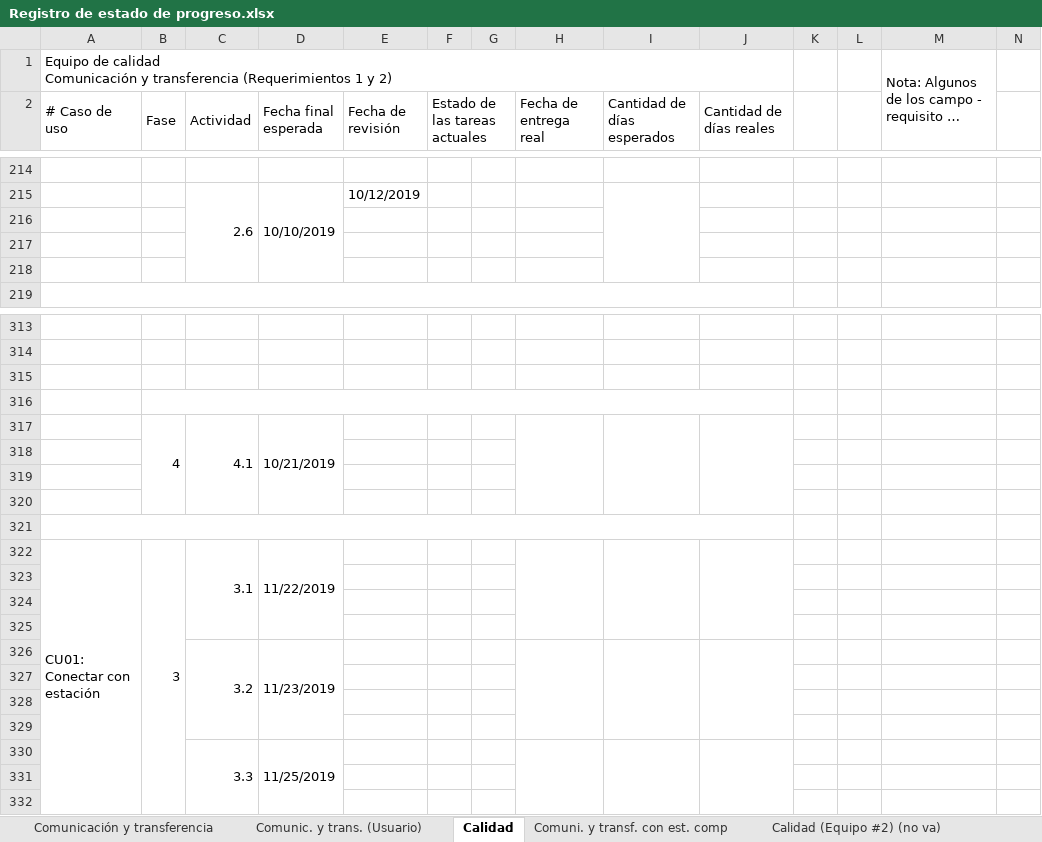
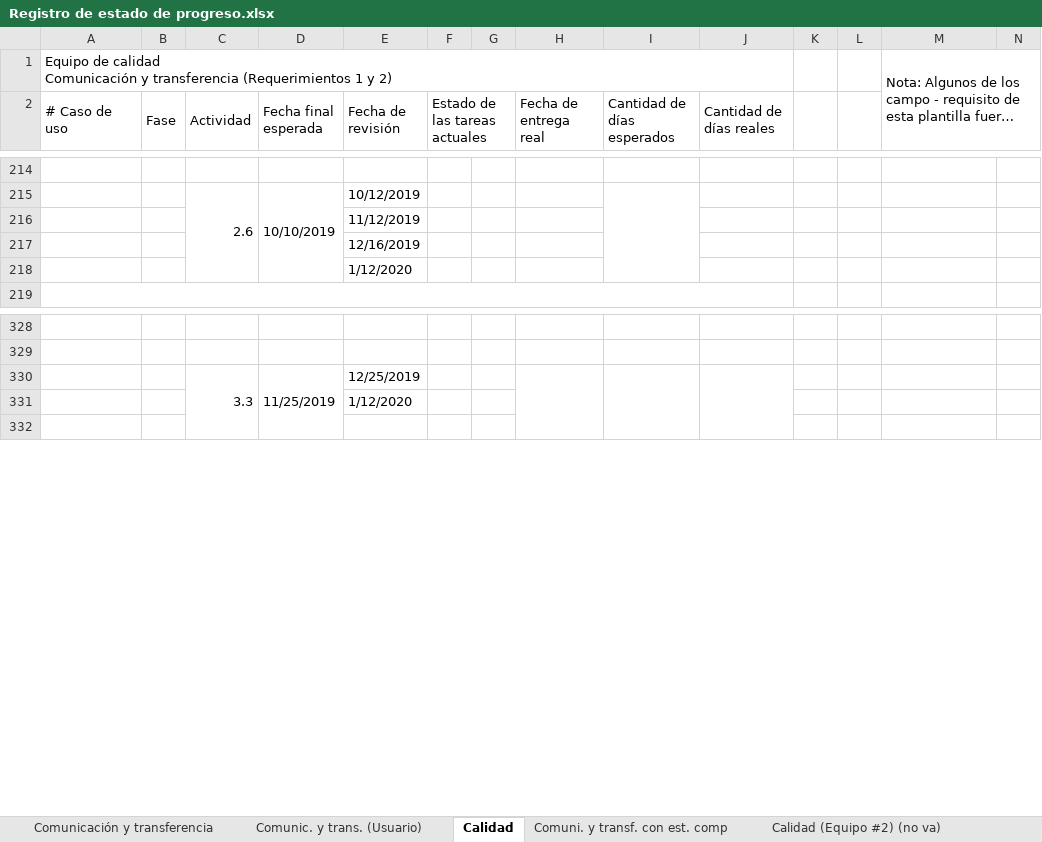
Before and after one commit to cristianpazu/Proyecto-Sanambiente, an Excel workbook: Documentos para el proyecto de Sanambiente/Registro de estado de progreso.xlsx, sheet Calidad, drawn as a sheet; only a part is shown, gaps mark what is left out; long unchanged cells end in …; values as stored, in another font and other column widths than the file's, no cell formats; removed rows and columns are numbered as before the commit, all else as after; the diff covers the shown part only; the diff names each change by its address in the sheet, - before the commit and + after, or states it on an @@ line.

Commit message:
Update Registro de estado de progreso.xlsx
se actualizo las fechas de entregas de ciertas actividades

```diff
--- a/Documentos para el proyecto de Sanambiente/Registro de estado de progreso.xlsx (sheet Calidad)
+++ b/Documentos para el proyecto de Sanambiente/Registro de estado de progreso.xlsx (sheet Calidad)
-M1:M6 merged
+M1:N6 merged
-E216 (Fecha de revisión): (empty)
+E216 (Fecha de revisión): 11/12/2019
-E217 (Fecha de revisión): (empty)
+E217 (Fecha de revisión): 12/16/2019
-E218 (Fecha de revisión): (empty)
+E218 (Fecha de revisión): 1/12/2020
-row 315: (empty)
-row 316: (empty)
-row 317:  | 4 | 4.1 | 10/21/2019
-row 318: (empty)
-row 319: (empty)
-row 320: (empty)
-row 321: (empty)
-row 322: CU01: Conectar con estación | 3 | 3.1 | 11/22/2019
-row 323: (empty)
-row 324: (empty)
-row 325: (empty)
-row 326:  |  | 3.2 | 11/23/2019
-row 327: (empty)
-row 328: (empty)
-row 329: (empty)
-E330 (Fecha de revisión): (empty)
+E330 (Fecha de revisión): 12/25/2019
-E331 (Fecha de revisión): (empty)
+E331 (Fecha de revisión): 1/12/2020
```
Also changed, not shown: 32 added rows, 17 removed rows, 37 edited cells and merged cells elsewhere in this sheet, cell formats.
